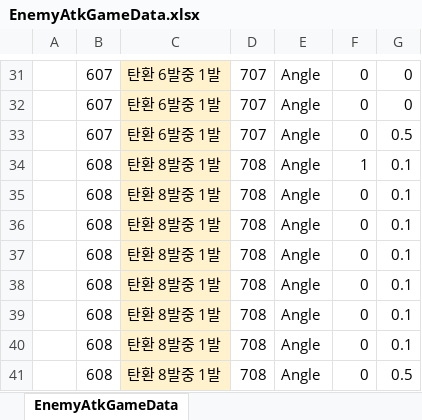
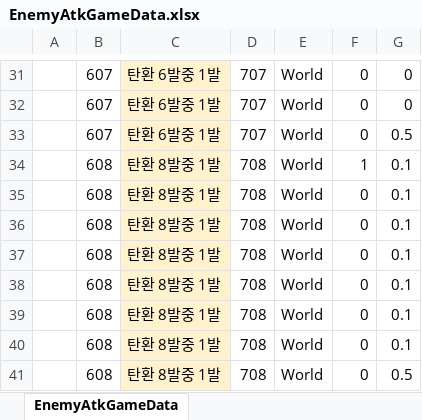
Before and after one commit to Cuty444/QT_Proto, an Excel workbook: _GameData/EnemyAtkGameData.xlsx, sheet EnemyAtkGameData, drawn as a sheet; only a part is shown, gaps mark what is left out; values as stored, in another font and other column widths than the file's, no borders; table styles not drawn; the diff covers the shown part only; the diff names each change by its address in the sheet, - before the commit and + after, or states it on an @@ line.

```diff
--- a/_GameData/EnemyAtkGameData.xlsx (sheet EnemyAtkGameData)
+++ b/_GameData/EnemyAtkGameData.xlsx (sheet EnemyAtkGameData)
-E31:E41: Angle
+E31:E41: World
```
Also changed, not shown: 28 edited cells elsewhere in this sheet, _GameData/CharacterGameData.xlsx, _GameData/EnemyGameData.xlsx, 10 other files.
